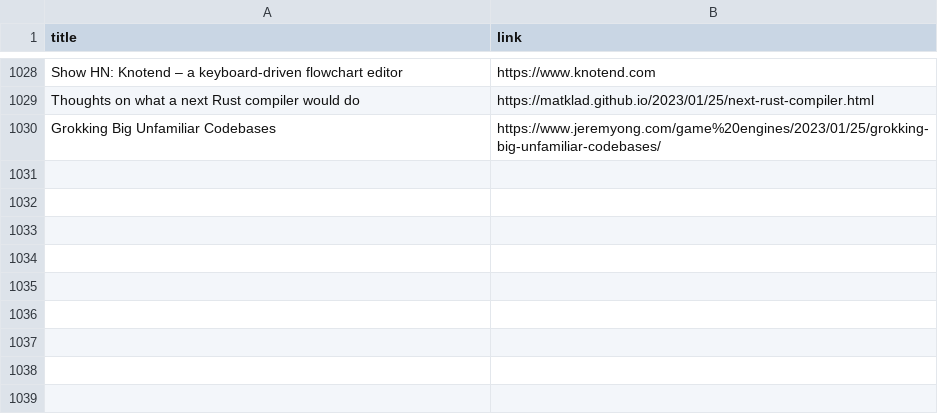
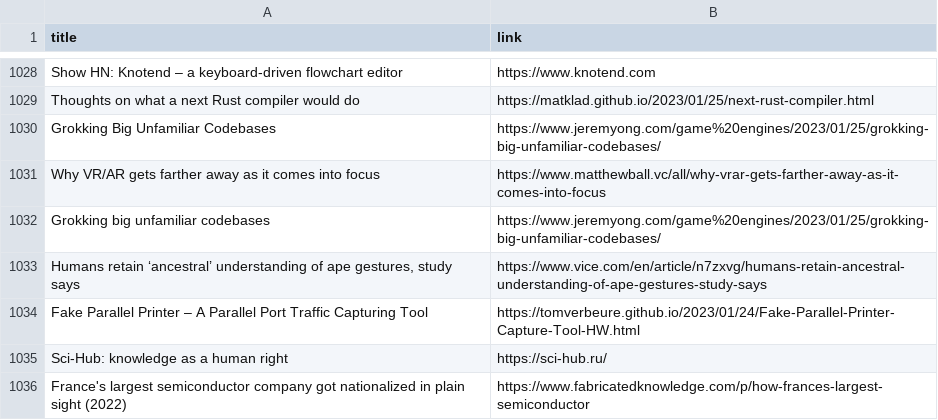
Before and after one commit to yellow-seed/aiit-bigdata-analysis-report2, a CSV file: index_output.csv, drawn as a sheet; only a part is shown, gaps mark what is left out.

Commit message:
update csv

```diff
--- a/index_output.csv
+++ b/index_output.csv
@@ -1030 +1030,7 @@ Thoughts on what a next Rust compiler would do,https://matklad.github.io/2023/01
 Grokking Big Unfamiliar Codebases,https://www.jeremyong.com/game%20engines/2023/01/25/grokking-big-unfamiliar-codebases/
+Why VR/AR gets farther away as it comes into focus,https://www.matthewball.vc/all/why-vrar-gets-farther-away-as-it-comes-into-focus
+Grokking big unfamiliar codebases,https://www.jeremyong.com/game%20engines/2023/01/25/grokking-big-unfamiliar-codebases/
+"Humans retain ‘ancestral’ understanding of ape gestures, study says",https://www.vice.com/en/article/n7zxvg/humans-retain-ancestral-understanding-of-ape-gestures-study-says
+Fake Parallel Printer – A Parallel Port Traffic Capturing Tool,https://tomverbeure.github.io/2023/01/24/Fake-Parallel-Printer-Capture-Tool-HW.html
+Sci-Hub: knowledge as a human right,https://sci-hub.ru/
+France's largest semiconductor company got nationalized in plain sight (2022),https://www.fabricatedknowledge.com/p/how-frances-largest-semiconductor
```
